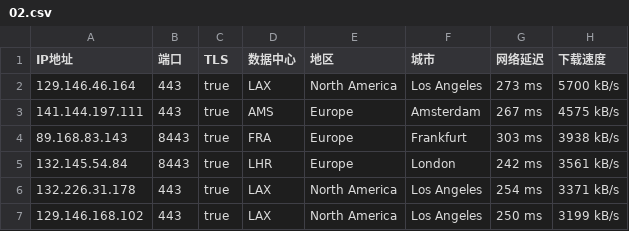
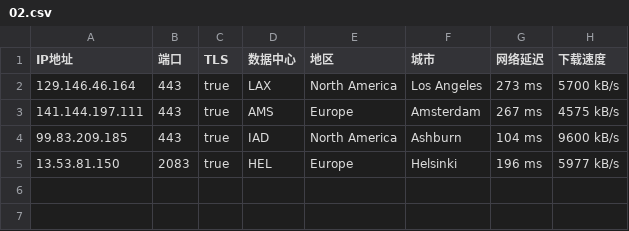
Before and after one commit to dbmh2023/addressesapi, a CSV file: 02.csv, drawn as a sheet.

Commit message:
Update 02.csv

```diff
--- a/02.csv
+++ b/02.csv
@@ -3,5 +3,3 @@ IP地址,端口,TLS,数据中心,地区,城市,网络延迟,下载速度
 141.144.197.111,443,true,AMS,Europe,Amsterdam,267 ms,4575 kB/s
-89.168.83.143,8443,true,FRA,Europe,Frankfurt,303 ms,3938 kB/s
-132.145.54.84,8443,true,LHR,Europe,London,242 ms,3561 kB/s
-132.226.31.178,443,true,LAX,North America,Los Angeles,254 ms,3371 kB/s
-129.146.168.102,443,true,LAX,North America,Los Angeles,250 ms,3199 kB/s
+99.83.209.185,443,true,IAD,North America,Ashburn,104 ms,9600 kB/s
+13.53.81.150,2083,true,HEL,Europe,Helsinki,196 ms,5977 kB/s
```
